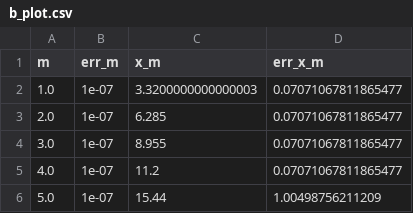
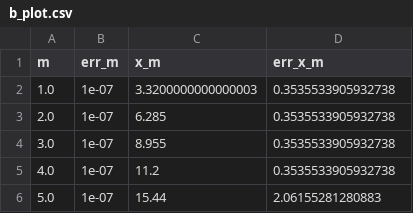
Before and after one commit to Patrixon0/data-analysis-plotting-tool, a CSV file: P3/Theo_Patrick/368/b_plot.csv, drawn as a sheet.

Commit message:
368 Theo_Patrick

```diff
--- a/P3/Theo_Patrick/368/b_plot.csv
+++ b/P3/Theo_Patrick/368/b_plot.csv
@@ -1,6 +1,6 @@
 m,err_m,x_m,err_x_m
-1.0,1e-07,3.3200000000000003,0.07071067811865477
-2.0,1e-07,6.285,0.07071067811865477
-3.0,1e-07,8.955,0.07071067811865477
-4.0,1e-07,11.2,0.07071067811865477
-5.0,1e-07,15.44,1.00498756211209
+1.0,1e-07,3.3200000000000003,0.3535533905932738
+2.0,1e-07,6.285,0.3535533905932738
+3.0,1e-07,8.955,0.3535533905932738
+4.0,1e-07,11.2,0.3535533905932738
+5.0,1e-07,15.44,2.06155281280883
```
Also changed, not shown: 7 other files.
